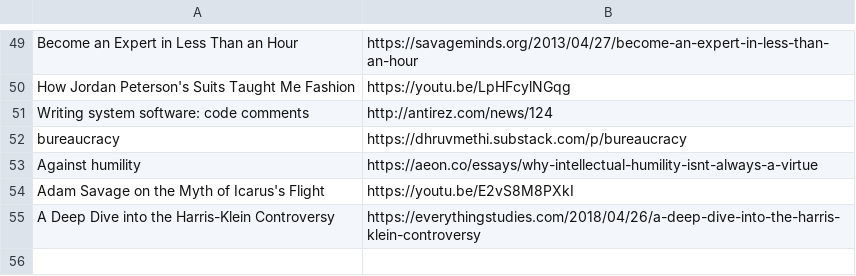
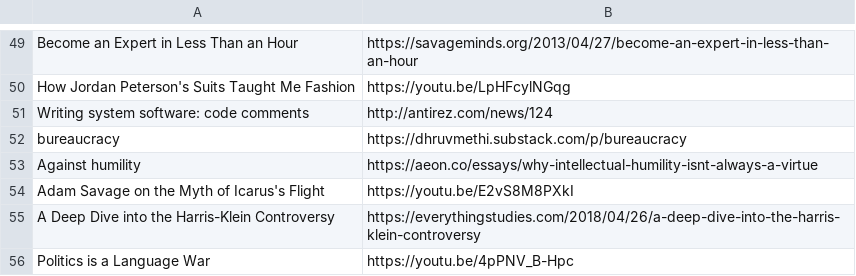
Before and after one commit to Cynosure-North/Website, a CSV file: content/feeds/finds.csv, drawn as a sheet; only a part is shown, gaps mark what is left out; the diff names each change by its address in the sheet, - before the commit and + after, or states it on an @@ line.

Commit message:
new find: Politics is a Language War

```diff
--- a/content/feeds/finds.csv
+++ b/content/feeds/finds.csv
+row 56: Politics is a Language War | https://youtu.be/4pPNV_B-Hpc
```
